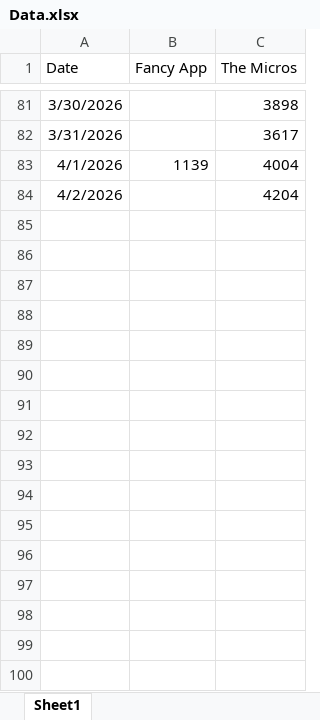
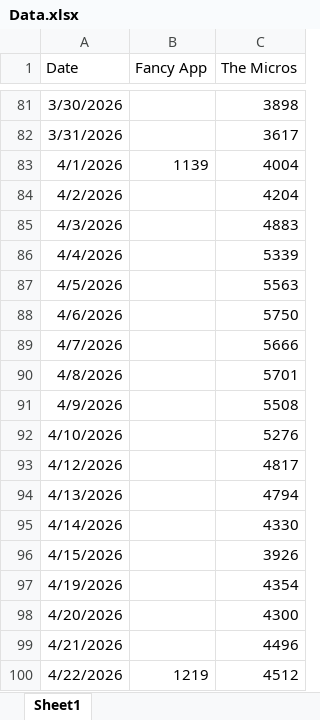
Before and after one commit to SamSamDataMan/stang-gang, an Excel workbook: Data.xlsx, sheet Sheet1, drawn as a sheet; only a part is shown, gaps mark what is left out; values as stored, in another font and other column widths than the file's, no borders; the diff names each change by its address in the sheet, - before the commit and + after, or states it on an @@ line.

Commit message:
New Data, New Music

```diff
--- a/Data.xlsx (sheet Sheet1)
+++ b/Data.xlsx (sheet Sheet1)
+row 85: 4/3/2026 |  | 4883
+row 86: 4/4/2026 |  | 5339
+row 87: 4/5/2026 |  | 5563
+row 88: 4/6/2026 |  | 5750
+row 89: 4/7/2026 |  | 5666
+row 90: 4/8/2026 |  | 5701
+row 91: 4/9/2026 |  | 5508
+row 92: 4/10/2026 |  | 5276
+row 93: 4/12/2026 |  | 4817
+row 94: 4/13/2026 |  | 4794
+row 95: 4/14/2026 |  | 4330
+row 96: 4/15/2026 |  | 3926
+row 97: 4/19/2026 |  | 4354
+row 98: 4/20/2026 |  | 4300
+row 99: 4/21/2026 |  | 4496
+row 100: 4/22/2026 | 1219 | 4512
```
Also changed, not shown: 1 other file.
